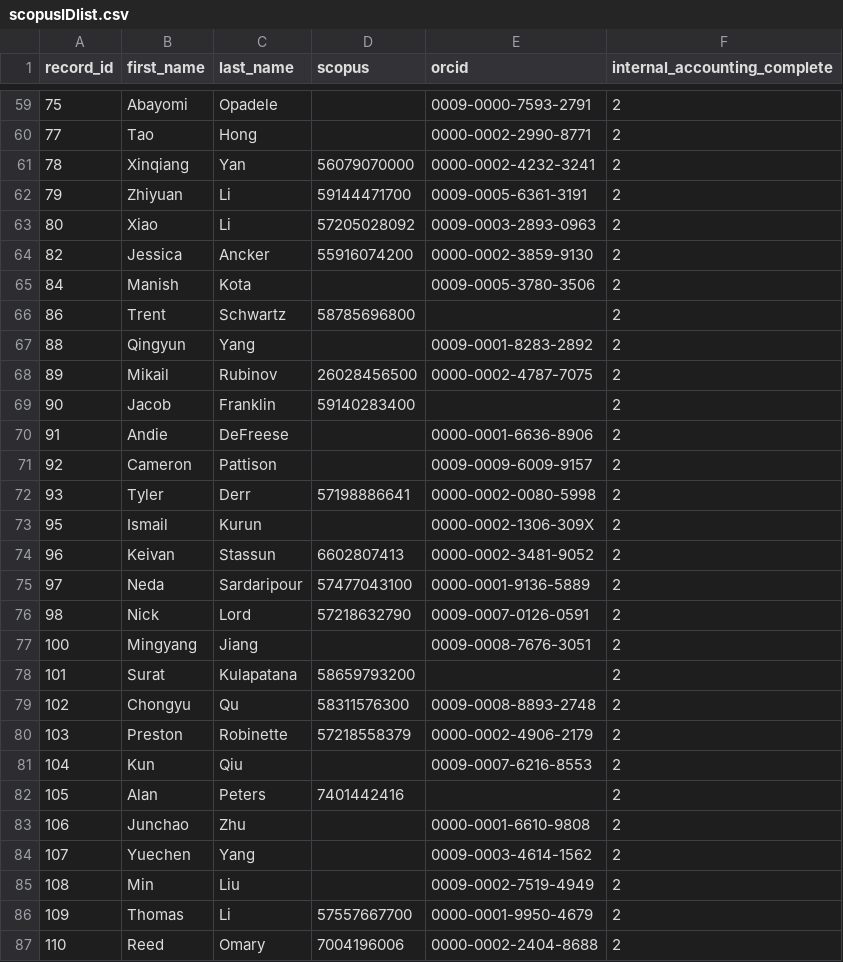
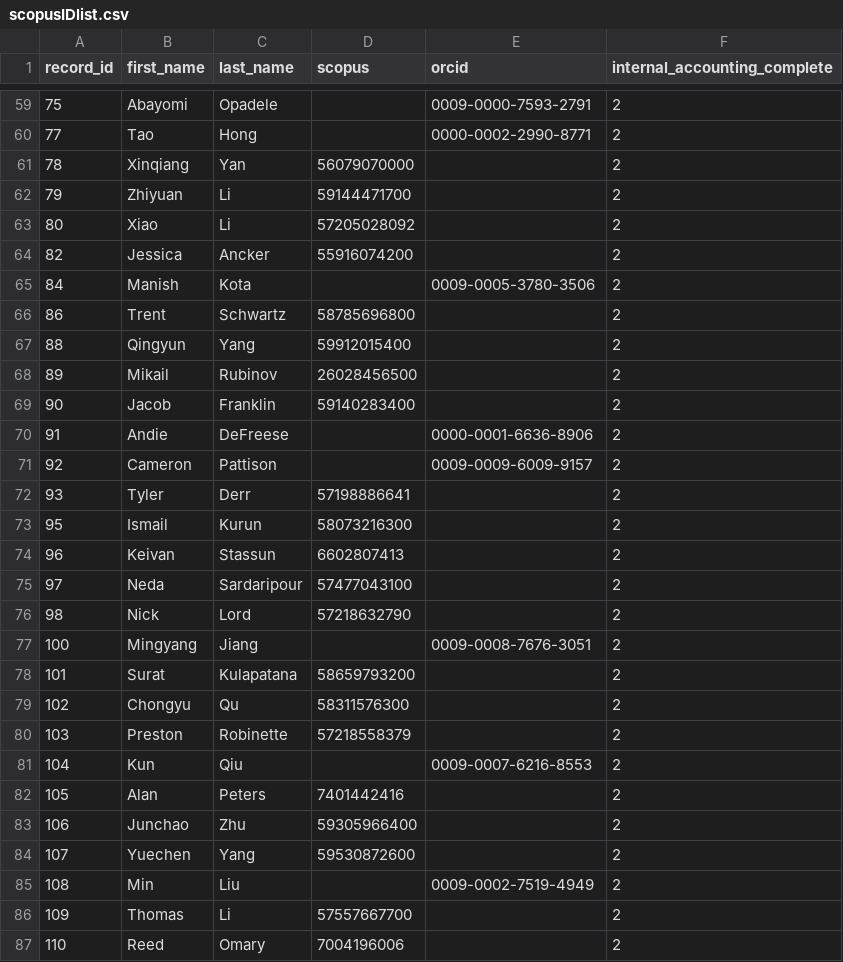
Before and after one commit to nickdlord/valiantwrapped, a CSV file: scopusIDlist.csv, drawn as a sheet; only a part is shown, gaps mark what is left out; the diff covers the shown part only.

Commit message:
add in scopus IDs

```diff
--- a/scopusIDlist.csv
+++ b/scopusIDlist.csv
@@ -60,10 +60,10 @@ record_id,first_name,last_name,scopus,orcid,internal_accounting_complete
 77,Tao,Hong,,0000-0002-2990-8771,2
-78,Xinqiang,Yan,56079070000,0000-0002-4232-3241,2
-79,Zhiyuan,Li,59144471700,0009-0005-6361-3191,2
-80,Xiao,Li,57205028092,0009-0003-2893-0963,2
-82,Jessica,Ancker,55916074200,0000-0002-3859-9130,2
+78,Xinqiang,Yan,56079070000,,2
+79,Zhiyuan,Li,59144471700,,2
+80,Xiao,Li,57205028092,,2
+82,Jessica,Ancker,55916074200,,2
 84,Manish,Kota,,0009-0005-3780-3506,2
 86,Trent,Schwartz,58785696800,,2
-88,Qingyun,Yang,,0009-0001-8283-2892,2
-89,Mikail,Rubinov ,26028456500,0000-0002-4787-7075,2
+88,Qingyun,Yang,59912015400,,2
+89,Mikail,Rubinov ,26028456500,,2
 90,Jacob ,Franklin,59140283400,,2
@@ -71,17 +71,17 @@ record_id,first_name,last_name,scopus,orcid,internal_accounting_complete
 92,Cameron,Pattison,,0009-0009-6009-9157,2
-93,Tyler,Derr,57198886641,0000-0002-0080-5998,2
-95,Ismail,Kurun,,0000-0002-1306-309X,2
-96,Keivan,Stassun,6602807413,0000-0002-3481-9052,2
-97,Neda,Sardaripour,57477043100,0000-0001-9136-5889,2
-98,Nick,Lord,57218632790,0009-0007-0126-0591,2
+93,Tyler,Derr,57198886641,,2
+95,Ismail,Kurun,58073216300,,2
+96,Keivan,Stassun,6602807413,,2
+97,Neda,Sardaripour,57477043100,,2
+98,Nick,Lord,57218632790,,2
 100,Mingyang,Jiang,,0009-0008-7676-3051,2
 101,Surat,Kulapatana,58659793200,,2
-102,Chongyu,Qu,58311576300,0009-0008-8893-2748,2
-103,Preston,Robinette,57218558379,0000-0002-4906-2179,2
+102,Chongyu,Qu,58311576300,,2
+103,Preston,Robinette,57218558379,,2
 104,Kun ,Qiu,,0009-0007-6216-8553,2
 105,Alan,Peters,7401442416,,2
-106,Junchao,Zhu,,0000-0001-6610-9808,2
-107,Yuechen,Yang,,0009-0003-4614-1562,2
+106,Junchao,Zhu,59305966400,,2
+107,Yuechen,Yang,59530872600,,2
 108,Min,Liu,,0009-0002-7519-4949,2
-109,Thomas,Li,57557667700,0000-0001-9950-4679,2
-110,Reed,Omary,7004196006,0000-0002-2404-8688,2
+109,Thomas,Li,57557667700,,2
+110,Reed,Omary,7004196006,,2
```
Also changed, not shown: 5 removed rows and 74 edited cells elsewhere in this file.
